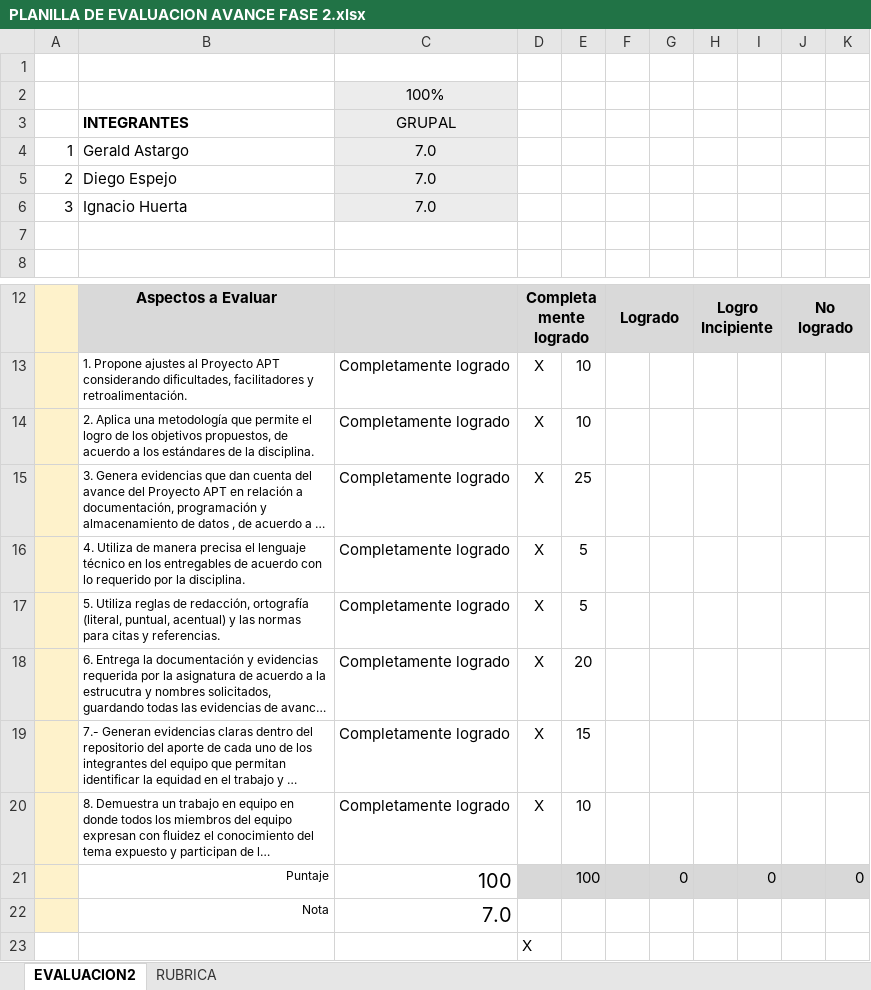
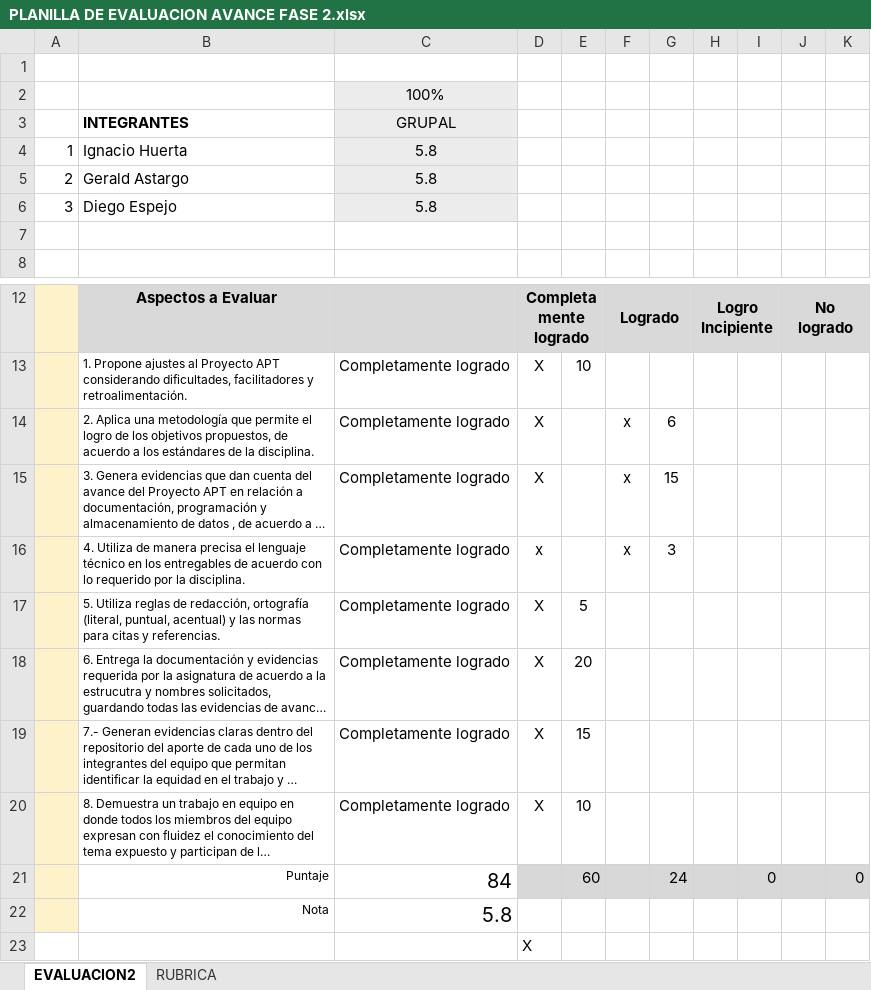
Before and after one commit to D1essss/Capstone-008D, an Excel workbook: Fase 2/Evidencias Grupales/PLANILLA DE EVALUACION AVANCE FASE 2.xlsx, sheet EVALUACION2, drawn as a sheet; only a part is shown, gaps mark what is left out; long unchanged cells end in …; values as stored, in another font and other column widths than the file's, no borders; conditional formats not drawn; removed rows and columns are numbered as before the commit, all else as after; the diff names each change by its address in the sheet, - before the commit and + after, or states it on an @@ line.

Commit message:
hablado en clases

```diff
--- a/Fase 2/Evidencias Grupales/PLANILLA DE EVALUACION AVANCE FASE 2.xlsx (sheet EVALUACION2)
+++ b/Fase 2/Evidencias Grupales/PLANILLA DE EVALUACION AVANCE FASE 2.xlsx (sheet EVALUACION2)
-B4: Gerald Astargo
+B4: Ignacio Huerta
-C4:C6: 7.0
+C4:C6: 5.8
-B5: Diego Espejo
+B5: Gerald Astargo
-B6: Ignacio Huerta
+B6: Diego Espejo
-E14: 10
+E14: (empty)
-F14:F15: (empty)
+F14:F15: x
-G14: (empty)
+G14: 6
-E15: 25
+E15: (empty)
-G15: (empty)
+G15: 15
-row 16:  | 4. Utiliza de manera precisa el lenguaje técnico en los entregables de acuerdo con lo requerido por la disciplina. | Completamente logrado | X | 5
+row 16:  | 4. Utiliza de manera precisa el lenguaje técnico en los entregables de acuerdo con lo requerido por la disciplina. | Completamente logrado | x |  | x | 3
-C21: 100
+C21: 84
-E21: 100
+E21: 60
-G21: 0
+G21: 24
-C22: 7.0
+C22: 5.8
```
Also changed, not shown: formulas that keep their value.
